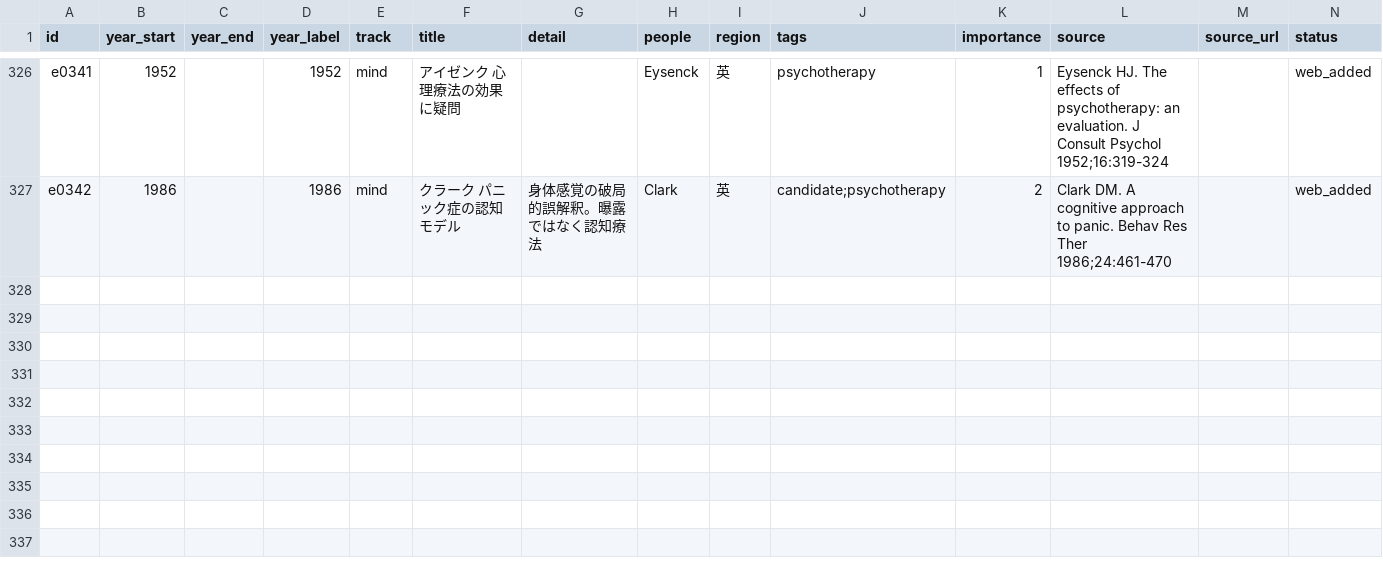
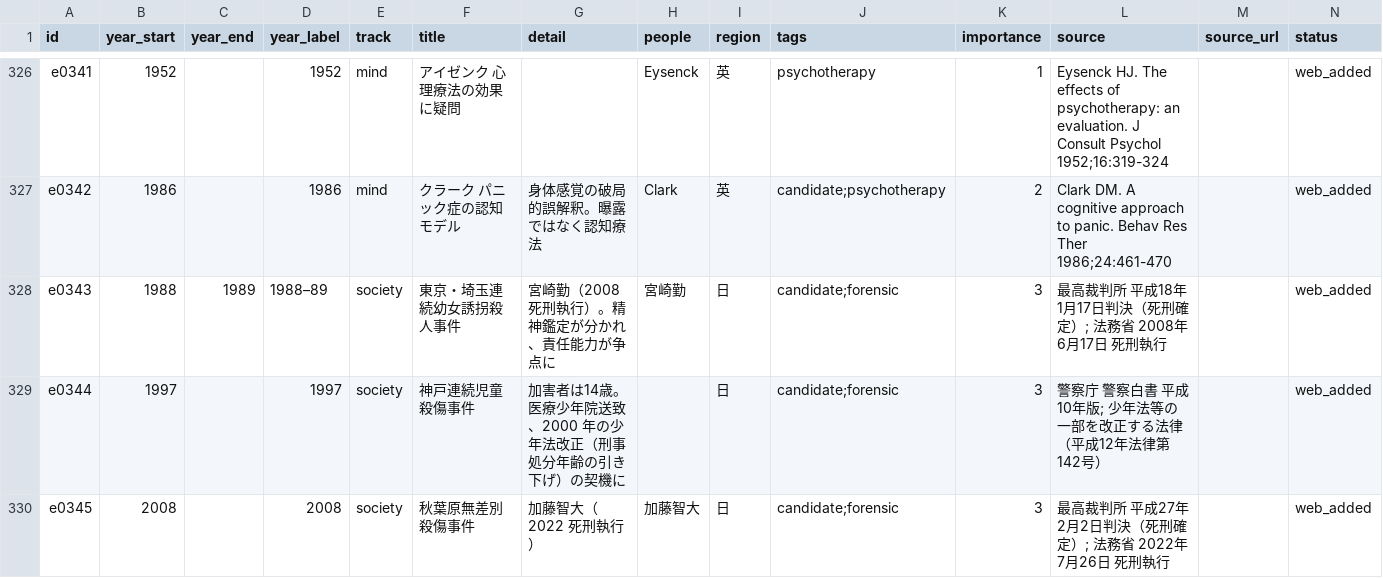
Before and after one commit to ykfrkw/psychiatry-history-timeline, a CSV file: data/events.csv, drawn as a sheet; only a part is shown, gaps mark what is left out; rows hold the shown columns only; the diff names each change by its address in the sheet, - before the commit and + after, or states it on an @@ line.

```diff
--- a/data/events.csv
+++ b/data/events.csv
+row 328: e0343 | 1988 | 1989 | 1988–89 | society | 東京・埼玉連続幼女誘拐殺人事件 | 宮崎勤（2008 死刑執行）。精神鑑定が分かれ、責任能力が争点に | 宮崎勤 | 日 | candidate;forensic | 3 | 最高裁判所 平成18年1月17日判決（死刑確定）; 法務省 2008年6月17日 死刑執行 |  | web_added
+row 329: e0344 | 1997 |  | 1997 | society | 神戸連続児童殺傷事件 | 加害者は14歳。医療少年院送致、2000 年の少年法改正（刑事処分年齢の引き下げ）の契機に |  | 日 | candidate;forensic | 3 | 警察庁 警察白書 平成10年版; 少年法等の一部を改正する法律（平成12年法律第142号） |  | web_added
+row 330: e0345 | 2008 |  | 2008 | society | 秋葉原無差別殺傷事件 | 加藤智大（2022 死刑執行） | 加藤智大 | 日 | candidate;forensic | 3 | 最高裁判所 平成27年2月2日判決（死刑確定）; 法務省 2022年7月26日 死刑執行 |  | web_added
```
Also changed, not shown: 9 other files.
